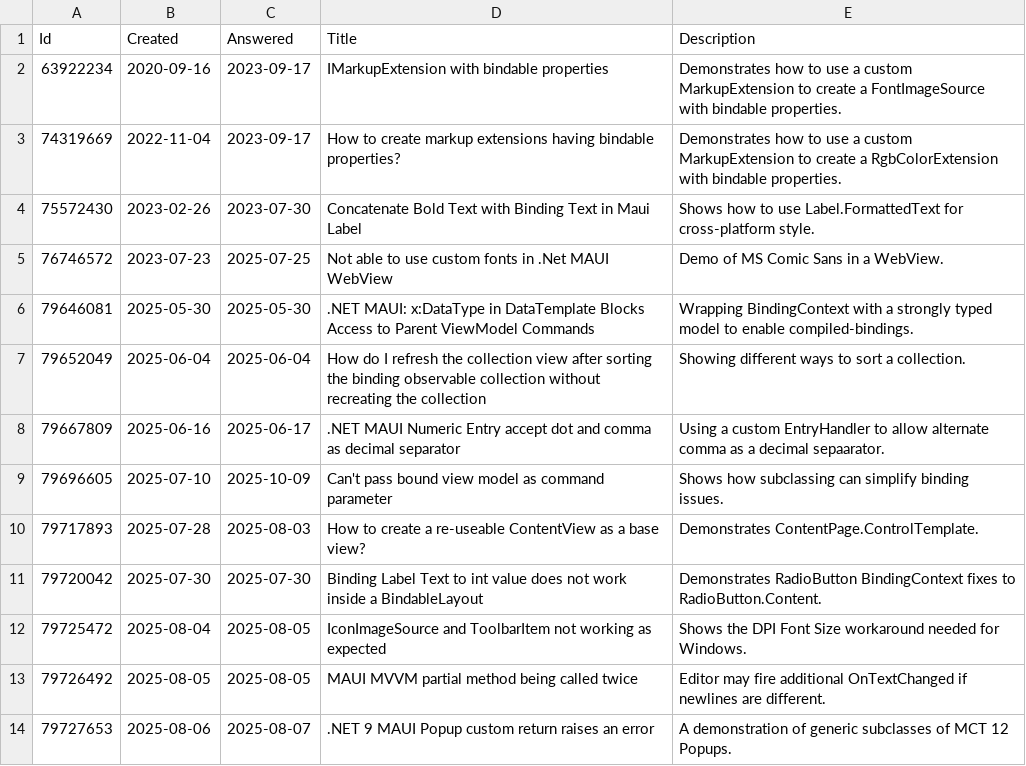
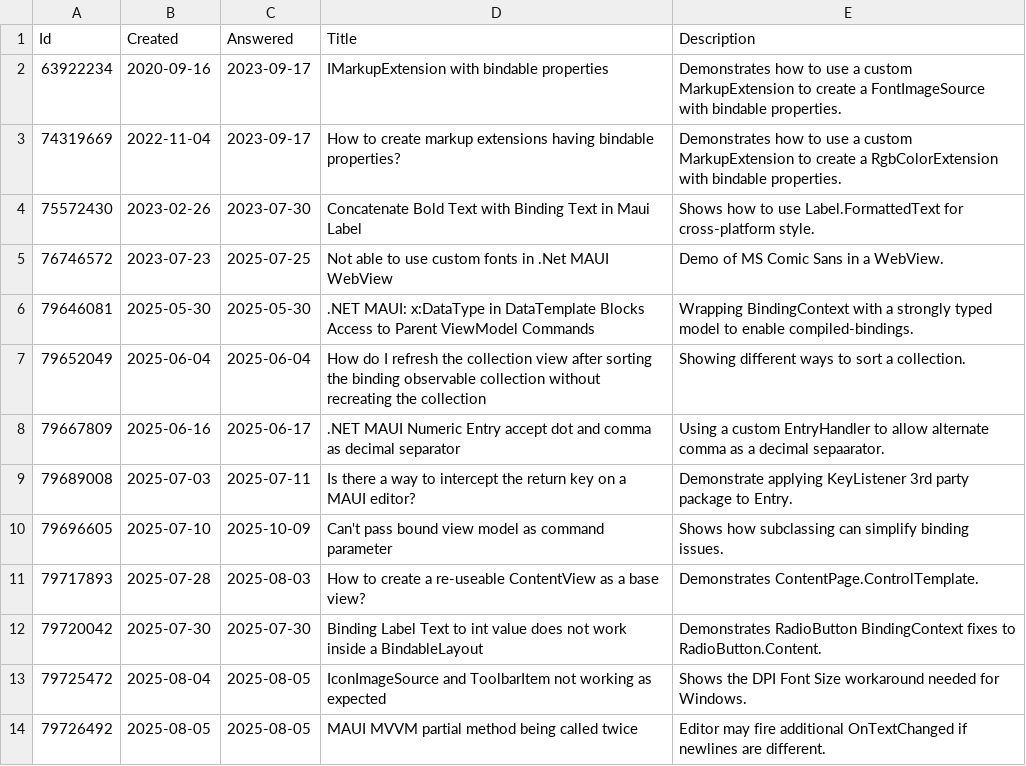
Before and after one commit to stephenquan/StackOverflow.Maui, a CSV file: src/StackOverflow.Maui.App/Resources/Raw/samples.csv, drawn as a sheet; only a part is shown; the shorter side is filled out with more unchanged rows.

Commit message:
Refactored/moved https://stackoverflow.com/questions/79689008/is-there-a-way-to-intercept-the-return-key-on-a-maui-editor

```diff
--- a/src/StackOverflow.Maui.App/Resources/Raw/samples.csv
+++ b/src/StackOverflow.Maui.App/Resources/Raw/samples.csv
@@ -8,2 +8,3 @@
 79667809,2025-06-16,2025-06-17,.NET MAUI Numeric Entry accept dot and comma as decimal separator,Using a custom EntryHandler to allow alternate comma as a decimal sepaarator.
+79689008,2025-07-03,2025-07-11,Is there a way to intercept the return key on a MAUI editor?,Demonstrate applying KeyListener 3rd party package to Entry.
 79696605,2025-07-10,2025-10-09,Can't pass bound view model as command parameter,Shows how subclassing can simplify binding issues.
```
Also changed, not shown: 42 other files.
